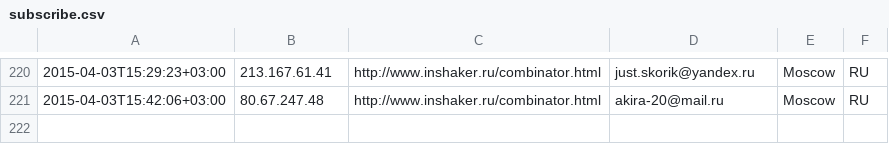
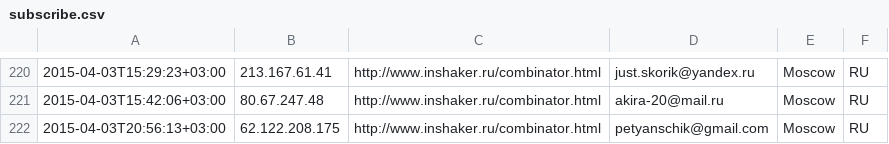
Before and after one commit to peter-leonov/inshaker, a CSV file: htdocs/_/events/subscribe.csv, drawn as a sheet; only a part is shown, gaps mark what is left out; the diff names each change by its address in the sheet, - before the commit and + after, or states it on an @@ line.

Commit message:
auto-backup

```diff
--- a/htdocs/_/events/subscribe.csv
+++ b/htdocs/_/events/subscribe.csv
+row 222: 2015-04-03T20:56:13+03:00 | 62.122.208.175 | http://www.inshaker.ru/combinator.html | petyanschik@gmail.com | Moscow | RU
```
